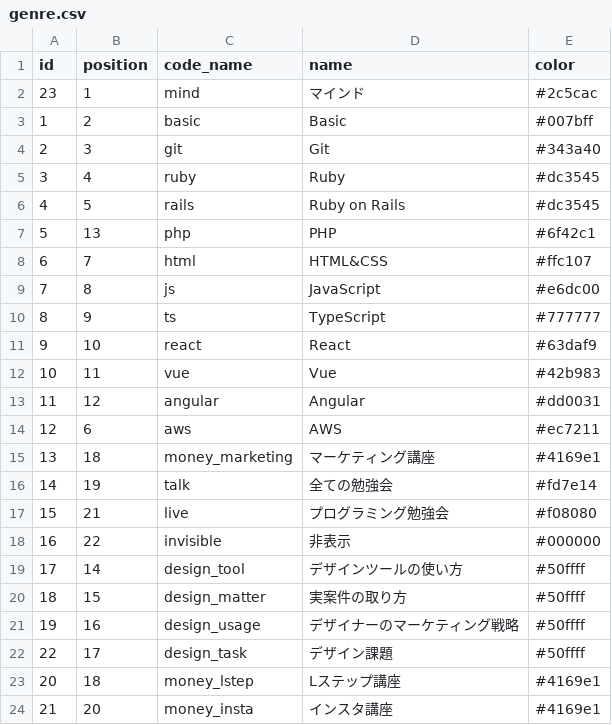
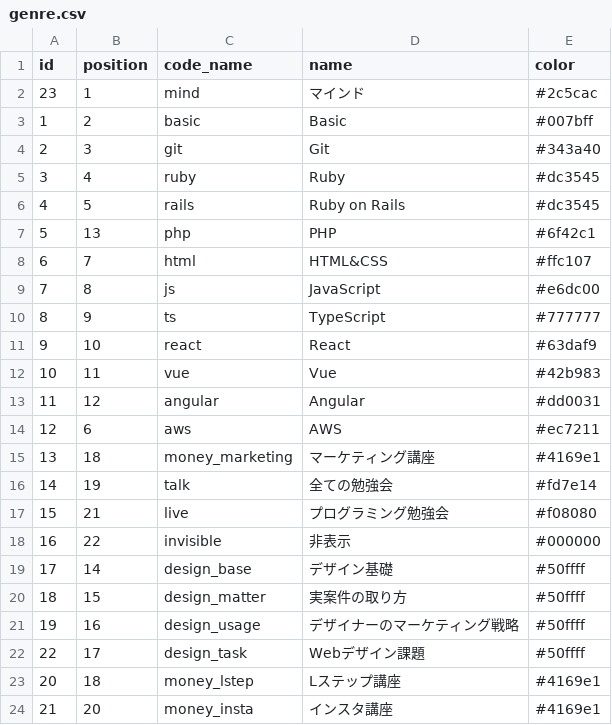
Before and after one commit to yanbaru-expert/Gyakuten, a CSV file: db/csv_data/genre.csv, drawn as a sheet.

```diff
--- a/db/csv_data/genre.csv
+++ b/db/csv_data/genre.csv
@@ -18,6 +18,6 @@ id,position,code_name,name,color
 16,22,invisible,非表示,#000000
-17,14,design_tool,デザインツールの使い方,#50ffff
+17,14,design_base,デザイン基礎,#50ffff
 18,15,design_matter,実案件の取り方,#50ffff
 19,16,design_usage,デザイナーのマーケティング戦略,#50ffff
-22,17,design_task,デザイン課題,#50ffff
+22,17,design_task,Webデザイン課題,#50ffff
 20,18,money_lstep,Lステップ講座,#4169e1
```
Also changed, not shown: 2 other files.
